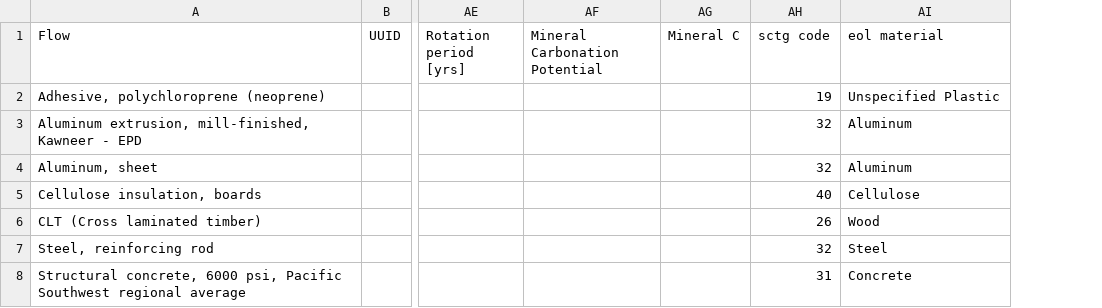
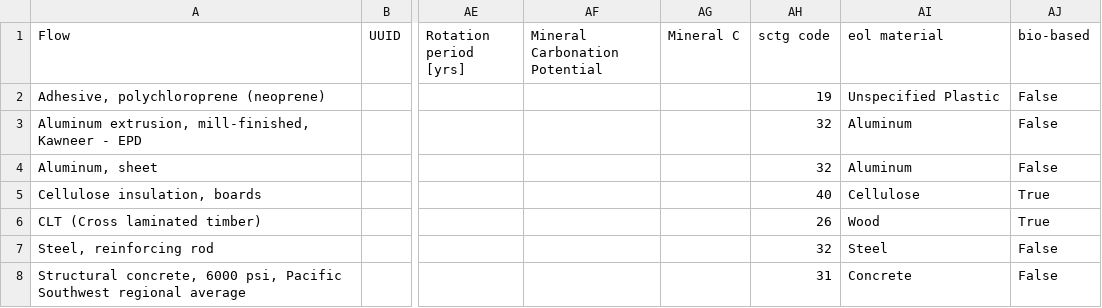
Before and after one commit to POD-LCA/pod_lca, a CSV file: data/impacts_podlca_building-materials-data.csv, drawn as a sheet; only a part is shown, gaps mark what is left out; the diff names each change by its address in the sheet, - before the commit and + after, or states it on an @@ line.

Commit message:
- integrating eol to building scope

```diff
--- a/data/impacts_podlca_building-materials-data.csv
+++ b/data/impacts_podlca_building-materials-data.csv
+column AJ (bio-based), rows 2-8: False | False | False | True | True | False | False
```
Also changed, not shown: 19 other files.
